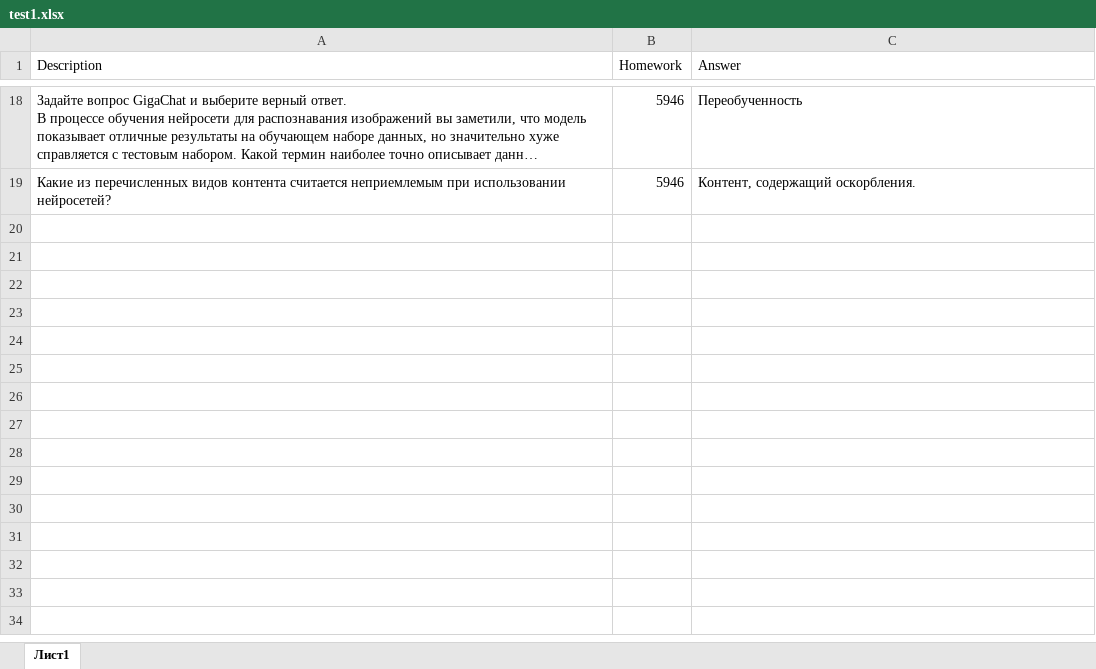
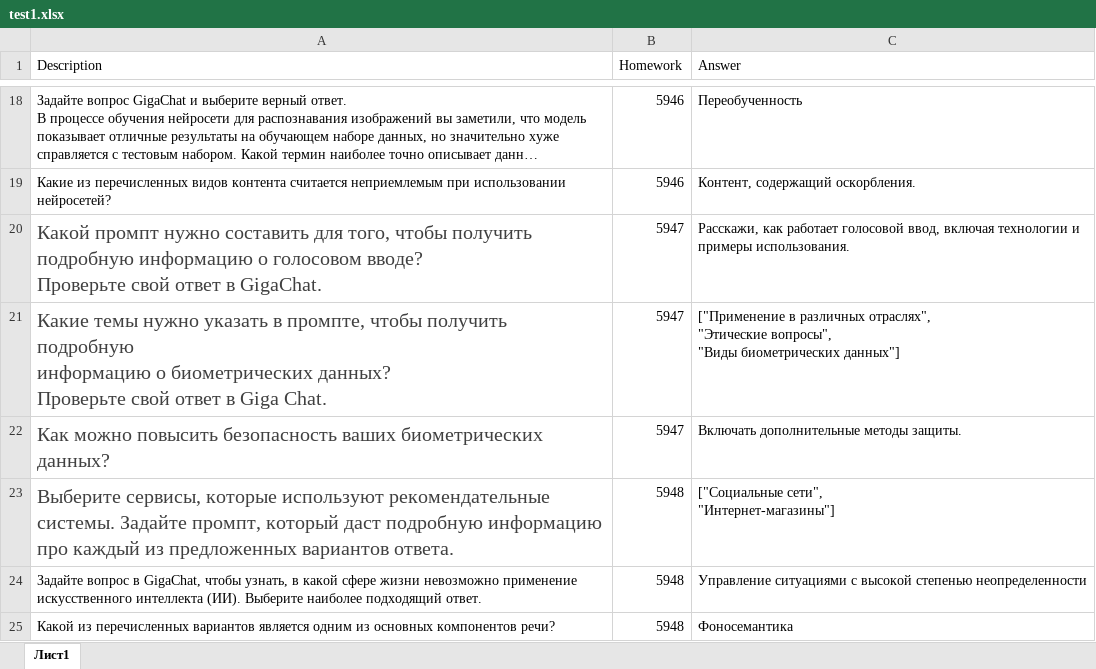
Before and after one commit to abakarovy/super-waffle, an Excel workbook: test1.xlsx, sheet Лист1, drawn as a sheet; only a part is shown, gaps mark what is left out; long unchanged cells end in …; values as stored, in another font and other column widths than the file's, no borders; table styles not drawn; ↵ is a line break in a cell; the diff covers the shown part only; the diff names each change by its address in the sheet, - before the commit and + after, or states it on an @@ line.

```diff
--- a/test1.xlsx (sheet Лист1)
+++ b/test1.xlsx (sheet Лист1)
+row 20: Какой промпт нужно составить для того, чтобы получить подробную информацию о голосовом вводе? ↵ Проверьте свой ответ в GigaChat. | 5947 | Расскажи, как работает голосовой ввод, включая технологии и примеры использования.
+row 21: Какие темы нужно указать в промпте, чтобы получить подробную ↵ информацию о биометрических данных? ↵ Проверьте свой ответ в Giga Chat. | 5947 | ["Применение в различных отраслях", ↵ "Этические вопросы", ↵ "Виды биометрических данных"]
+row 22: Как можно повысить безопасность ваших биометрических данных? | 5947 | Включать дополнительные методы защиты.
+row 23: Выберите сервисы, которые используют рекомендательные системы. Задайте промпт, который даст подробную информацию про каждый из предложенных вариантов ответа. | 5948 | ["Cоциальные сети", ↵ "Интернет-магазины"]
+row 24: Задайте вопрос в GigaChat, чтобы узнать, в какой сфере жизни невозможно применение искусственного интеллекта (ИИ). Выберите наиболее подходящий ответ. | 5948 | Управление ситуациями с высокой степенью неопределенности
+row 25: Какой из перечисленных вариантов является одним из основных компонентов речи? | 5948 | Фоносемантика
```
Also changed, not shown: 18 added rows and 2 edited cells elsewhere in this sheet, 1 other file.
